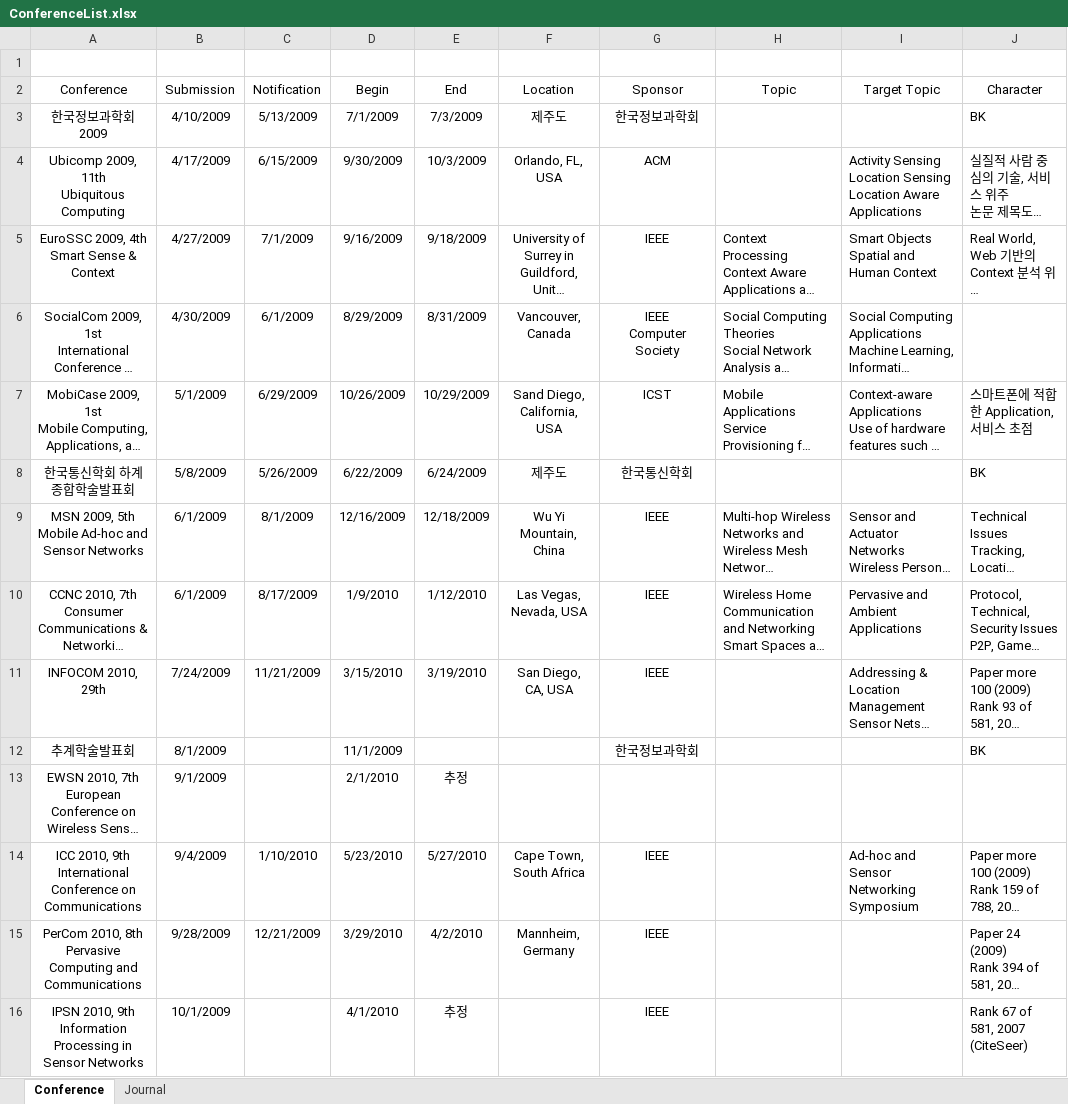
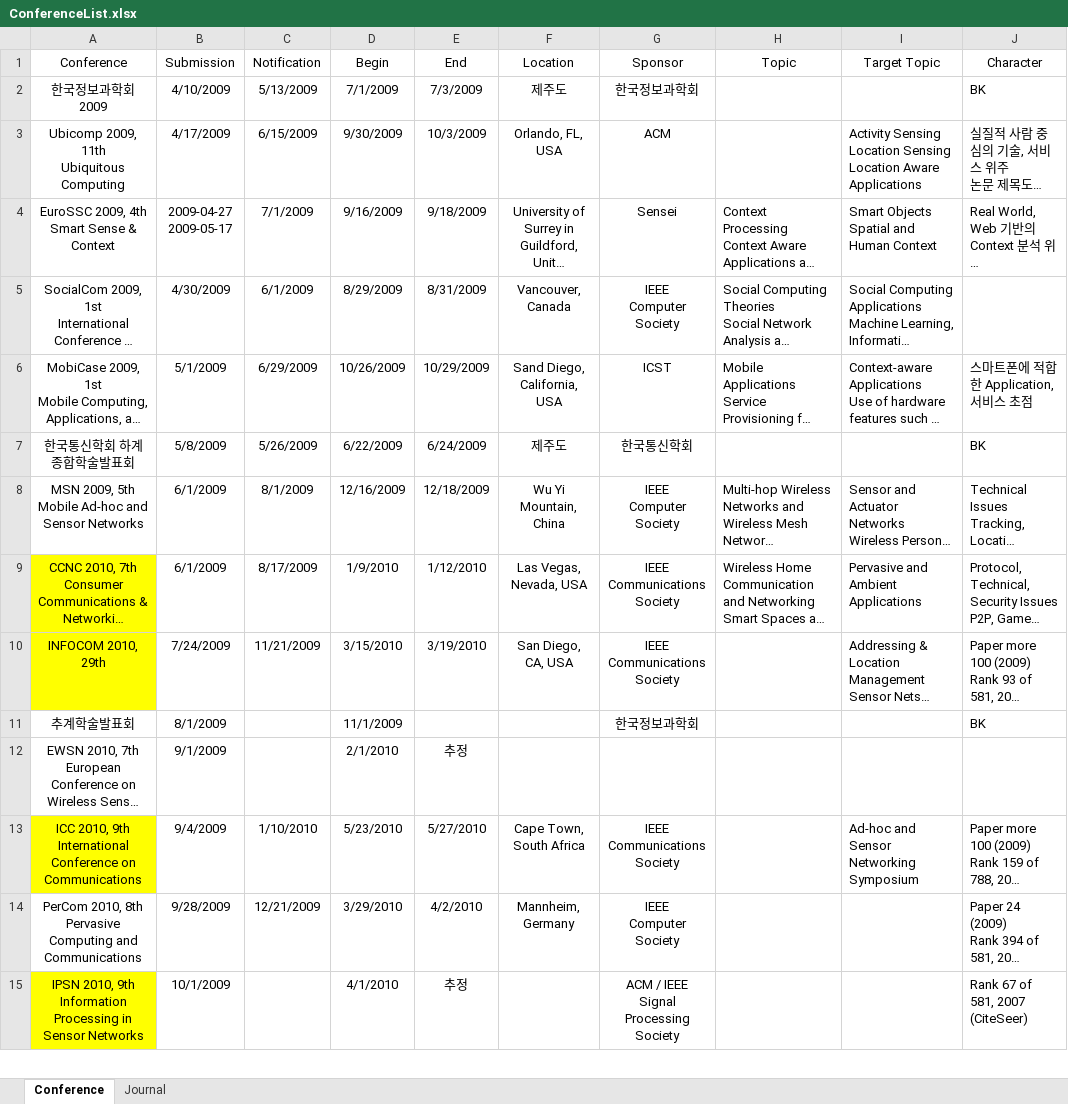
Before and after one commit to sndae/imu-based-navigation-system, an Excel workbook: branches/EndNote/ConferenceList.xlsx, sheet Conference, drawn as a sheet; only a part is shown; long unchanged cells end in …; values as stored, in another font and other column widths than the file's, no borders; table styles not drawn; removed rows and columns are numbered as before the commit, all else as after; rows hold the shown columns only; ↵ is a line break in a cell; the diff covers the shown part only; the diff names each change by its address in the sheet, - before the commit and + after, or states it on an @@ line.

```diff
--- a/branches/EndNote/ConferenceList.xlsx (sheet Conference)
+++ b/branches/EndNote/ConferenceList.xlsx (sheet Conference)
-row 1: (empty)
-B4 (Submission): 4/27/2009
+B4 (Submission): 2009-04-27 ↵ 2009-05-17
-G4 (Sponsor): IEEE
+G4 (Sponsor): Sensei
-G5 (Sponsor): IEEE ↵ Computer Society
+G5 (Sponsor): IEEE ↵ Computer ↵ Society
-G8 (Sponsor): IEEE
+G8 (Sponsor): IEEE ↵ Computer ↵ Society
-A9:A10 fill: none
+A9:A10 fill: #FFFF00
-G9:G10 (Sponsor): IEEE
+G9:G10 (Sponsor): IEEE ↵ Communications ↵ Society
-A13 fill: none
+A13 fill: #FFFF00
-G13 (Sponsor): IEEE
+G13 (Sponsor): IEEE ↵ Communications ↵ Society
-G14 (Sponsor): IEEE
+G14 (Sponsor): IEEE ↵ Computer ↵ Society
-A15 fill: none
+A15 fill: #FFFF00
-G15 (Sponsor): IEEE
+G15 (Sponsor): ACM / IEEE ↵ Signal Processing ↵ Society
```
Also changed, not shown: 3 edited cells and cell formats elsewhere in this sheet.
